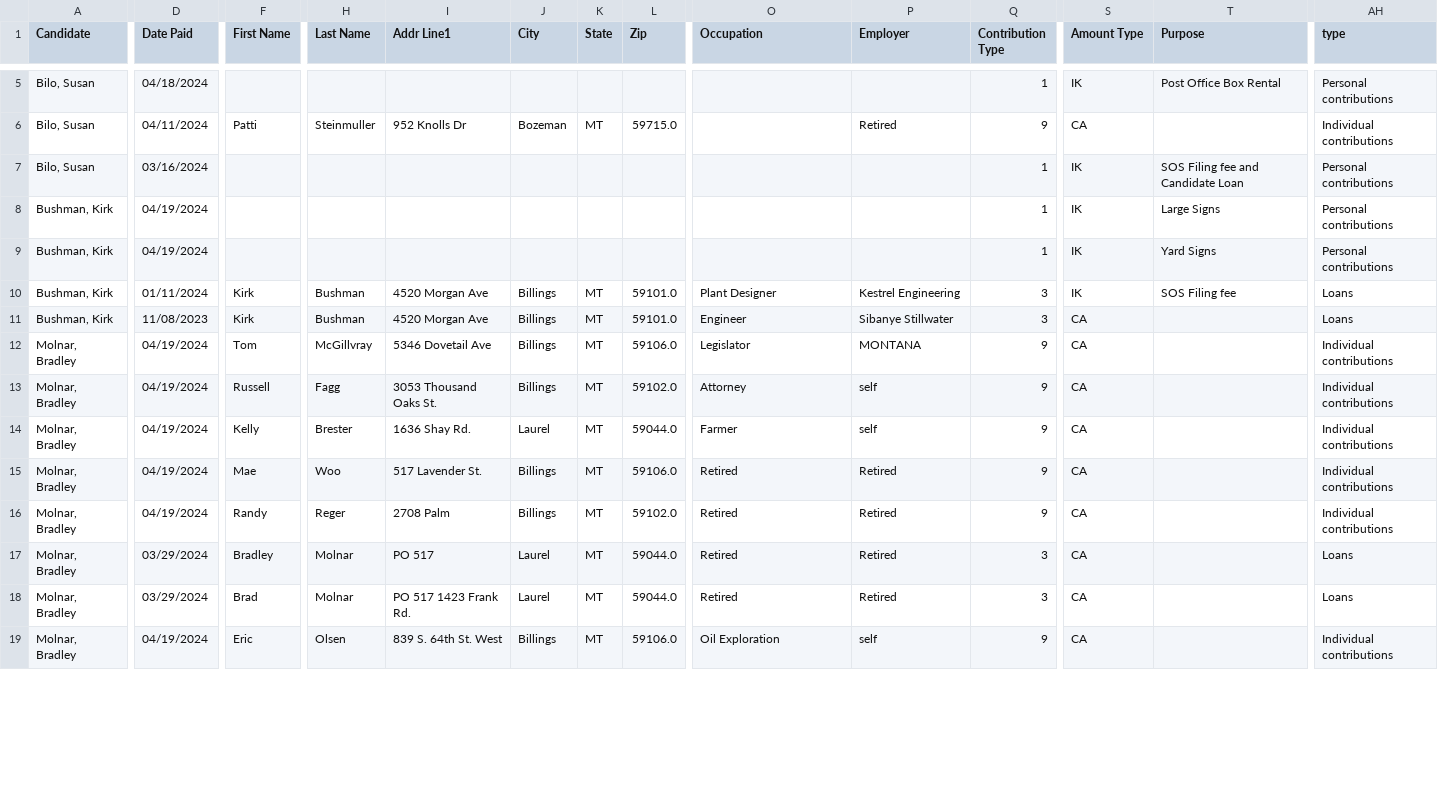
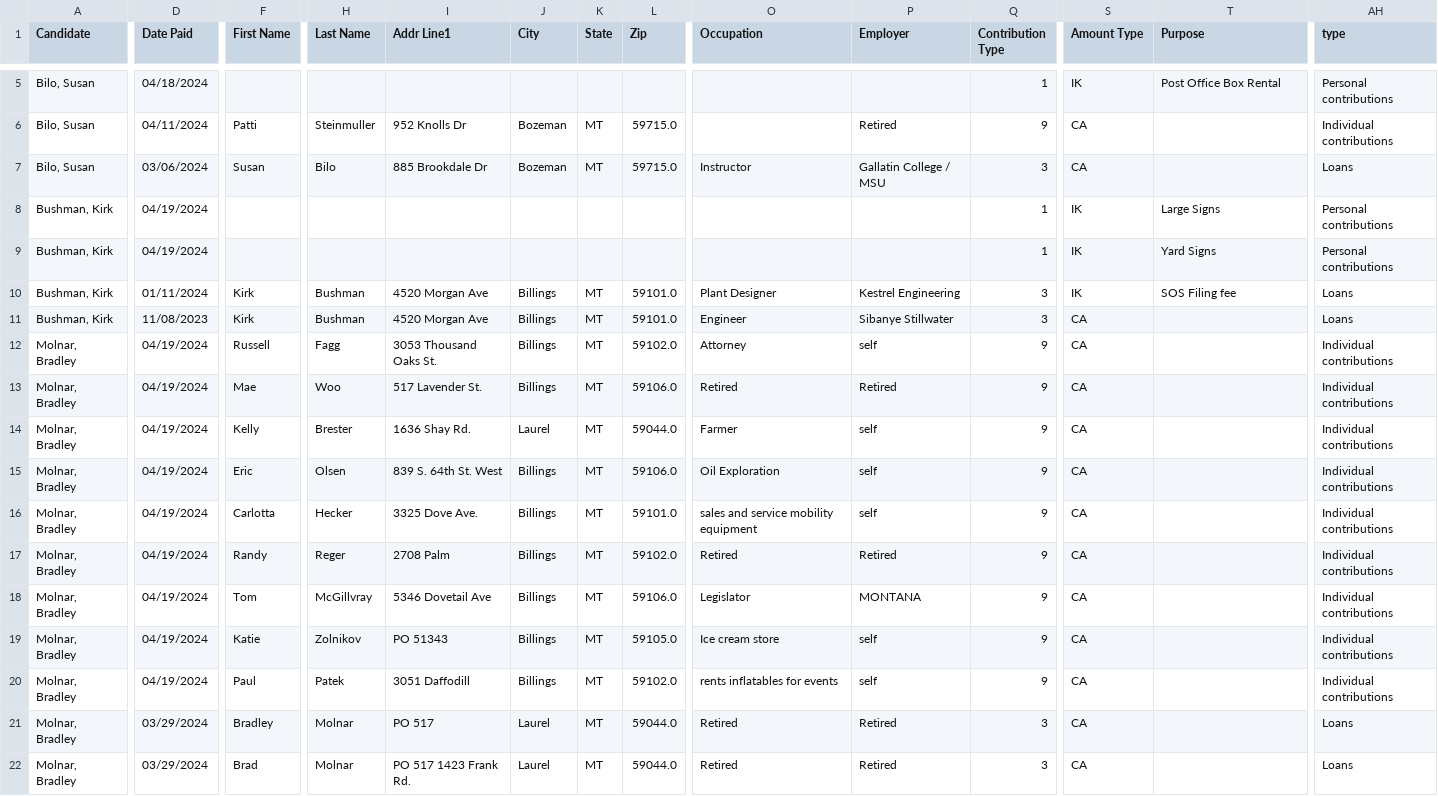
Before and after one commit to eidietrich/cers-interaface, a CSV file: cleaned/2024/psc2/contributions.csv, drawn as a sheet; only a part is shown, gaps mark what is left out; rows hold the shown columns only; the diff covers the shown part only; the diff names each change by its address in the sheet, - before the commit and + after, or states it on an @@ line.

```diff
--- a/cleaned/2024/psc2/contributions.csv
+++ b/cleaned/2024/psc2/contributions.csv
-D7 (Date Paid): 03/16/2024
+D7 (Date Paid): 03/06/2024
-F7 (First Name): (empty)
+F7 (First Name): Susan
-H7 (Last Name): (empty)
+H7 (Last Name): Bilo
-I7 (Addr Line1): (empty)
+I7 (Addr Line1): 885 Brookdale Dr
-J7 (City): (empty)
+J7 (City): Bozeman
-K7 (State): (empty)
+K7 (State): MT
-L7 (Zip): (empty)
+L7 (Zip): 59715.0
-O7 (Occupation): (empty)
+O7 (Occupation): Instructor
-P7 (Employer): (empty)
+P7 (Employer): Gallatin College / MSU
-Q7 (Contribution Type): 1
+Q7 (Contribution Type): 3
-S7 (Amount Type): IK
+S7 (Amount Type): CA
-T7 (Purpose): SOS Filing fee and Candidate Loan
+T7 (Purpose): (empty)
-AH7 (type): Personal contributions
+AH7 (type): Loans
@@ row 13 moved to row 12: Molnar, Bradley @@
@@ row 15 moved to row 13: Molnar, Bradley @@
@@ row 19 moved to row 15: Molnar, Bradley @@
@@ row 21 moved to row 16: Molnar, Bradley @@
@@ row 16 moved to row 17: Molnar, Bradley @@
+row 19: Molnar, Bradley | 04/19/2024 | Katie | Zolnikov | PO 51343 | Billings | MT | 59105.0 | Ice cream store | self | 9 | CA |  | Individual contributions
@@ row 22 moved to row 20: Molnar, Bradley @@
```
Also changed, not shown: 13 edited cells elsewhere in this file, cleaned/2024/ag/expenditures.csv, cleaned/2024/opi/contributions.csv, 31 other files.
